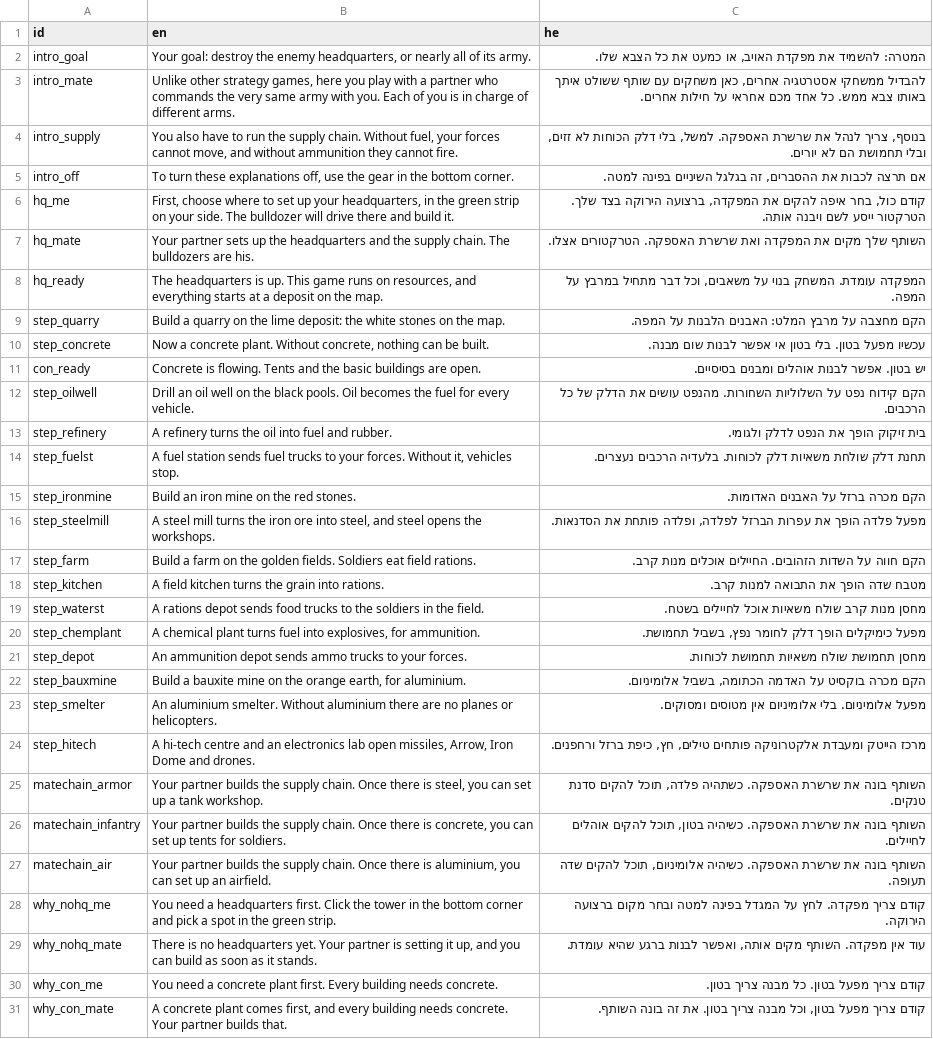
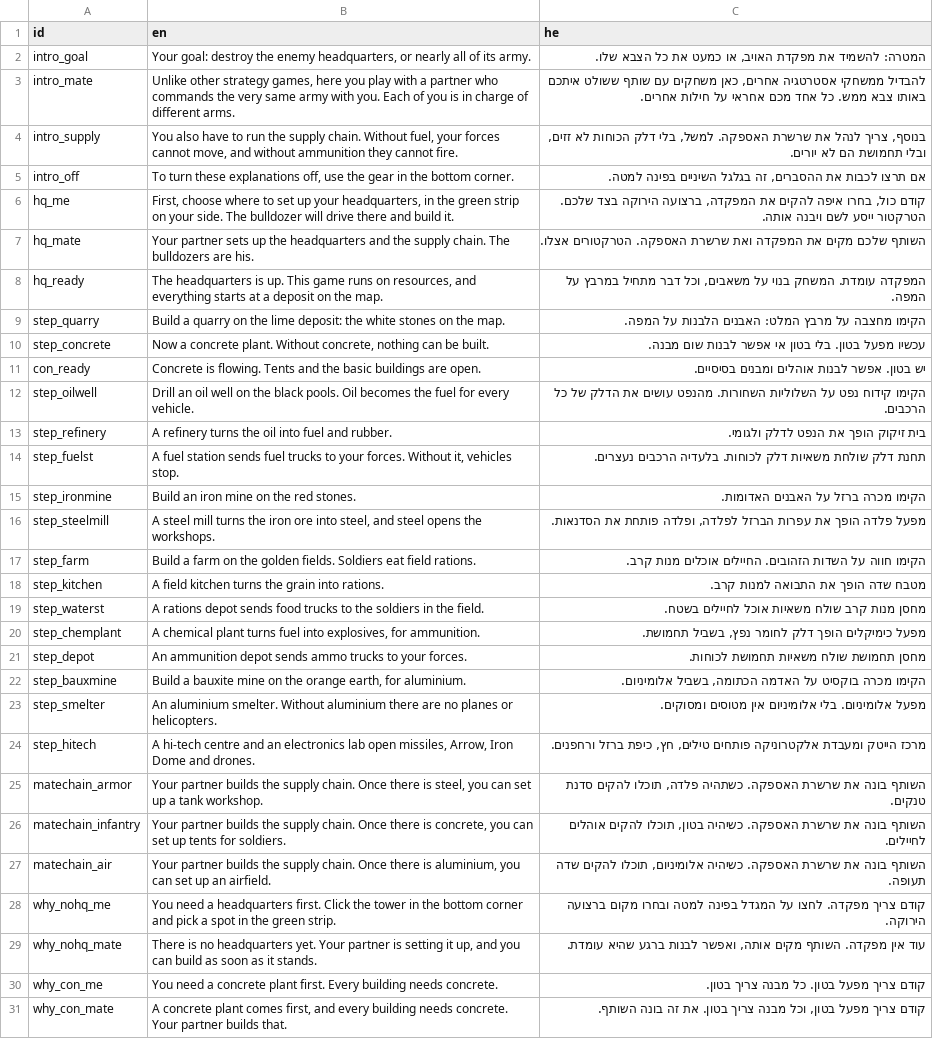
Before and after one commit to ShalevYair/RTS, a CSV file: Speak/Advice_lines.csv, drawn as a sheet; only a part is shown; the diff covers the shown part only; the diff names each change by its address in the sheet, - before the commit and + after, or states it on an @@ line.

```diff
--- a/Speak/Advice_lines.csv
+++ b/Speak/Advice_lines.csv
-C3 (he): …שותף ששולט איתך באותו צבא…
+C3 (he): …שותף ששולט איתכם באותו צבא…
-C5 (he): אם תרצה לכבות את…
+C5 (he): אם תרצו לכבות את…
-C6 (he): קודם כול, בחר איפה להקים את המפקדה, ברצועה הירוקה בצד שלך. הטרקטור ייסע…
+C6 (he): קודם כול, בחרו איפה להקים את המפקדה, ברצועה הירוקה בצד שלכם. הטרקטור ייסע…
-C7 (he): השותף שלך מקים את…
+C7 (he): השותף שלכם מקים את…
-C9 (he): הקם מחצבה על…
+C9 (he): הקימו מחצבה על…
-C12 (he): הקם קידוח נפט…
+C12 (he): הקימו קידוח נפט…
-C15 (he): הקם מכרה ברזל על האבנים האדומות.
+C15 (he): הקימו מכרה ברזל על האבנים האדומות.
-C17 (he): הקם חווה על…
+C17 (he): הקימו חווה על…
-C22 (he): הקם מכרה בוקסיט…
+C22 (he): הקימו מכרה בוקסיט…
-C25 (he): …כשתהיה פלדה, תוכל להקים סדנת…
+C25 (he): …כשתהיה פלדה, תוכלו להקים סדנת…
-C26 (he): …כשיהיה בטון, תוכל להקים אוהלים…
+C26 (he): …כשיהיה בטון, תוכלו להקים אוהלים…
-C27 (he): …כשיהיה אלומיניום, תוכל להקים שדה…
+C27 (he): …כשיהיה אלומיניום, תוכלו להקים שדה…
-C28 (he): …צריך מפקדה. לחץ על המגדל בפינה למטה ובחר מקום ברצועה…
+C28 (he): …צריך מפקדה. לחצו על המגדל בפינה למטה ובחרו מקום ברצועה…
```
Also changed, not shown: 10 edited cells elsewhere in this file, 4 other files.
